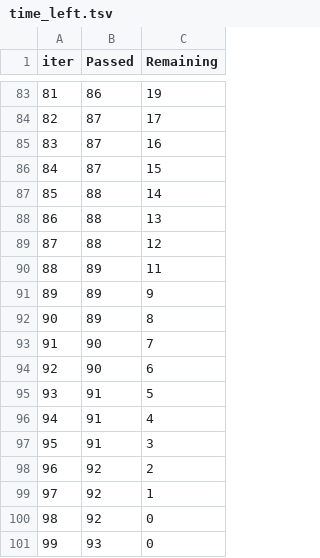
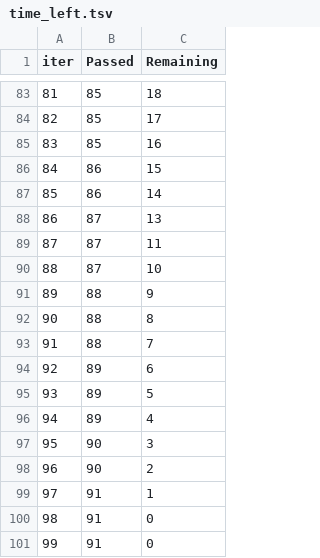
Before and after one commit to MeghaUkkali9/machine-learning-project, a TSV file: catboost_info/time_left.tsv, drawn as a sheet; only a part is shown, gaps mark what is left out; the diff covers the shown part only.

```diff
--- a/catboost_info/time_left.tsv
+++ b/catboost_info/time_left.tsv
@@ -83,19 +83,19 @@ iter	Passed	Remaining
-81	86	19
-82	87	17
-83	87	16
-84	87	15
-85	88	14
-86	88	13
-87	88	12
-88	89	11
-89	89	9
-90	89	8
-91	90	7
-92	90	6
-93	91	5
-94	91	4
-95	91	3
-96	92	2
-97	92	1
-98	92	0
-99	93	0
+81	85	18
+82	85	17
+83	85	16
+84	86	15
+85	86	14
+86	87	13
+87	87	11
+88	87	10
+89	88	9
+90	88	8
+91	88	7
+92	89	6
+93	89	5
+94	89	4
+95	90	3
+96	90	2
+97	91	1
+98	91	0
+99	91	0
```
Also changed, not shown: 156 edited cells elsewhere in this file, 4 other files.
